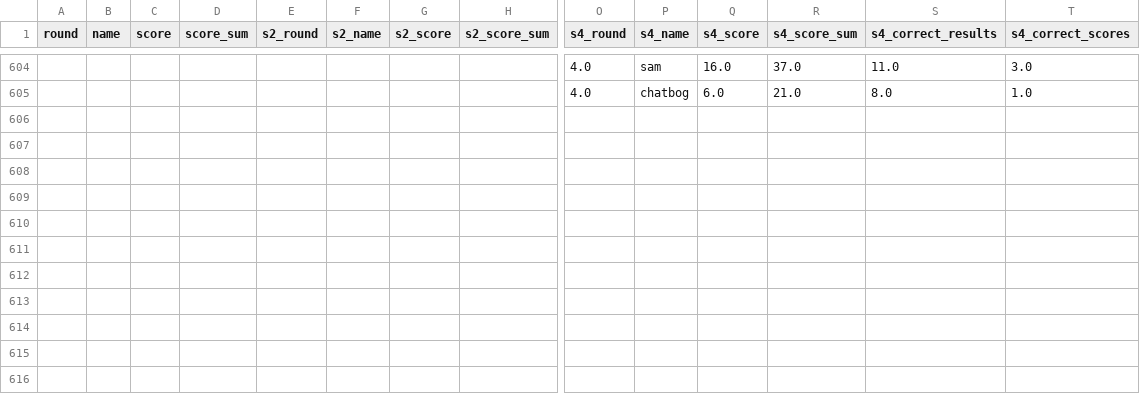
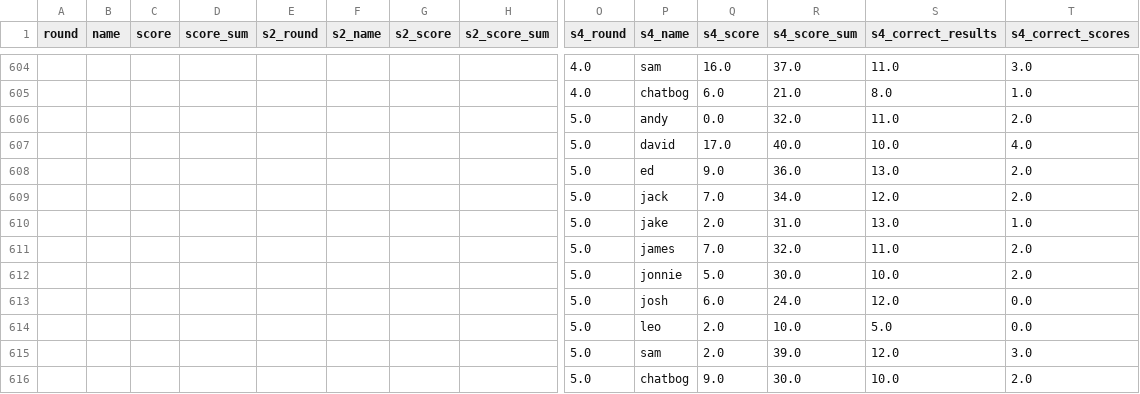
Before and after one commit to dgeary94/super-six-tracker, a CSV file: src/super-six-scores.csv, drawn as a sheet; only a part is shown, gaps mark what is left out; rows hold the shown columns only; the diff names each change by its address in the sheet, - before the commit and + after, or states it on an @@ line.

Commit message:
Updated for round 5, s4.

```diff
--- a/src/super-six-scores.csv
+++ b/src/super-six-scores.csv
+row 606:  |  |  |  |  |  |  |  | 5.0 | andy | 0.0 | 32.0 | 11.0 | 2.0
+row 607:  |  |  |  |  |  |  |  | 5.0 | david | 17.0 | 40.0 | 10.0 | 4.0
+row 608:  |  |  |  |  |  |  |  | 5.0 | ed | 9.0 | 36.0 | 13.0 | 2.0
+row 609:  |  |  |  |  |  |  |  | 5.0 | jack | 7.0 | 34.0 | 12.0 | 2.0
+row 610:  |  |  |  |  |  |  |  | 5.0 | jake | 2.0 | 31.0 | 13.0 | 1.0
+row 611:  |  |  |  |  |  |  |  | 5.0 | james | 7.0 | 32.0 | 11.0 | 2.0
+row 612:  |  |  |  |  |  |  |  | 5.0 | jonnie | 5.0 | 30.0 | 10.0 | 2.0
+row 613:  |  |  |  |  |  |  |  | 5.0 | josh | 6.0 | 24.0 | 12.0 | 0.0
+row 614:  |  |  |  |  |  |  |  | 5.0 | leo | 2.0 | 10.0 | 5.0 | 0.0
+row 615:  |  |  |  |  |  |  |  | 5.0 | sam | 2.0 | 39.0 | 12.0 | 3.0
+row 616:  |  |  |  |  |  |  |  | 5.0 | chatbog | 9.0 | 30.0 | 10.0 | 2.0
```
Also changed, not shown: 4 other files.
